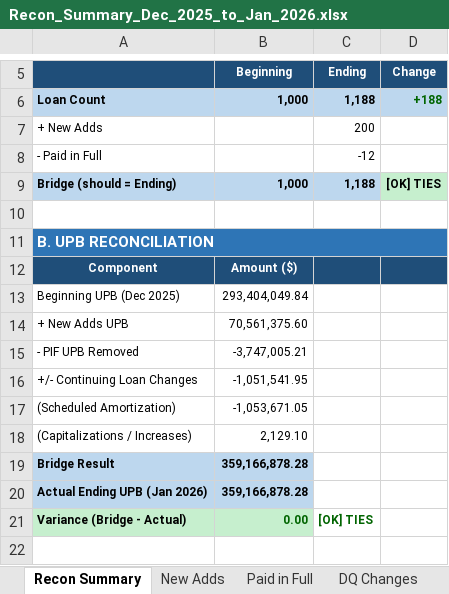
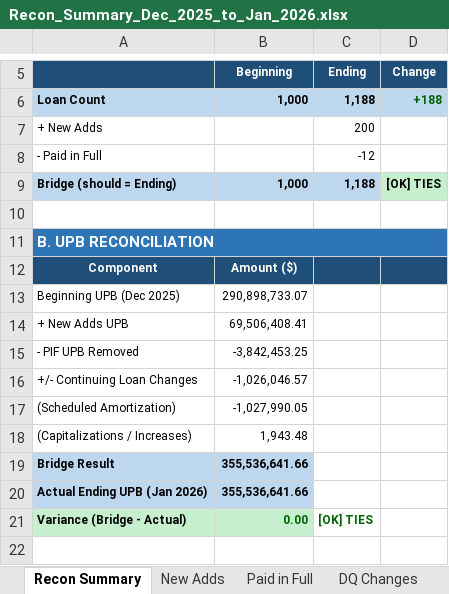
Before and after one commit to LarkinOhern/msr-simulation, an Excel workbook: Recon_Summary_Dec_2025_to_Jan_2026.xlsx, sheet Recon Summary, drawn as a sheet; only a part is shown, gaps mark what is left out; values as stored, in another font and other column widths than the file's, no borders; the diff names each change by its address in the sheet, - before the commit and + after, or states it on an @@ line.

```diff
--- a/Recon_Summary_Dec_2025_to_Jan_2026.xlsx (sheet Recon Summary)
+++ b/Recon_Summary_Dec_2025_to_Jan_2026.xlsx (sheet Recon Summary)
-B13 (Beginning): 293,404,049.84
+B13 (Beginning): 290,898,733.07
-B14 (Beginning): 70,561,375.60
+B14 (Beginning): 69,506,408.41
-B15 (Beginning): -3,747,005.21
+B15 (Beginning): -3,842,453.25
-B16 (Beginning): -1,051,541.95
+B16 (Beginning): -1,026,046.57
-B17 (Beginning): -1,053,671.05
+B17 (Beginning): -1,027,990.05
-B18 (Beginning): 2,129.10
+B18 (Beginning): 1,943.48
-B19:B20 (Beginning): 359,166,878.28
+B19:B20 (Beginning): 355,536,641.66
```
Also changed, not shown: sheet New Adds, sheet Paid in Full, sheet DQ Changes, MSR_Sample_Tape_Dec2025_Jan2026.xlsx, Recon_Capitalization_Dec2025_Jan2026.xlsx, 10 other files.
